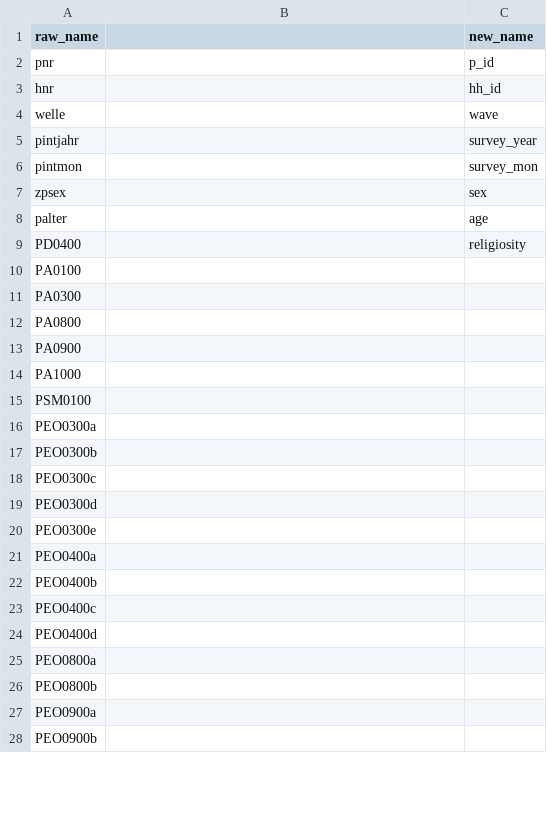
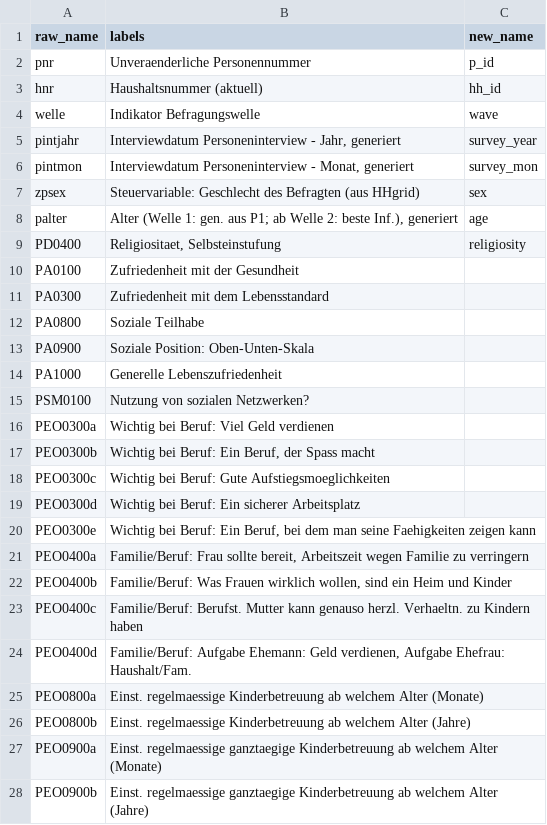
Before and after one commit to aysuavci/pass_data_preparation, a CSV file: src/data_management/PENDDAT/PENDDAT_renaming.csv, drawn as a sheet; only a part is shown; the diff covers the shown part only.

Commit message:
new renaming_files

```diff
--- a/src/data_management/PENDDAT/PENDDAT_renaming.csv
+++ b/src/data_management/PENDDAT/PENDDAT_renaming.csv
@@ -1,28 +1,28 @@
-raw_name;;new_name
-pnr;;p_id
-hnr;;hh_id
-welle;;wave
-pintjahr;;survey_year
-pintmon;;survey_mon
-zpsex;;sex
-palter;;age
-PD0400;;religiosity
-PA0100;;
-PA0300;;
-PA0800;;
-PA0900;;
-PA1000;;
-PSM0100;;
-PEO0300a;;
-PEO0300b;;
-PEO0300c;;
-PEO0300d;;
-PEO0300e;;
-PEO0400a;;
-PEO0400b;;
-PEO0400c;;
-PEO0400d;;
-PEO0800a;;
-PEO0800b;;
-PEO0900a;;
-PEO0900b;;
+raw_name;labels;new_name
+pnr;Unveraenderliche Personennummer;p_id
+hnr;Haushaltsnummer (aktuell);hh_id
+welle;Indikator Befragungswelle;wave
+pintjahr;Interviewdatum Personeninterview - Jahr, generiert;survey_year
+pintmon;Interviewdatum Personeninterview - Monat, generiert;survey_mon
+zpsex;Steuervariable: Geschlecht des Befragten (aus HHgrid);sex
+palter;"Alter (Welle 1: gen. aus P1; ab Welle 2: beste Inf.), generiert";age
+PD0400;Religiositaet, Selbsteinstufung;religiosity
+PA0100;Zufriedenheit mit der Gesundheit;
+PA0300;Zufriedenheit mit dem Lebensstandard;
+PA0800;Soziale Teilhabe;
+PA0900;Soziale Position: Oben-Unten-Skala;
+PA1000;Generelle Lebenszufriedenheit;
+PSM0100;Nutzung von sozialen Netzwerken?;
+PEO0300a;Wichtig bei Beruf: Viel Geld verdienen;
+PEO0300b;Wichtig bei Beruf: Ein Beruf, der Spass macht;
+PEO0300c;Wichtig bei Beruf: Gute Aufstiegsmoeglichkeiten;
+PEO0300d;Wichtig bei Beruf: Ein sicherer Arbeitsplatz;
+PEO0300e;Wichtig bei Beruf: Ein Beruf, bei dem man seine Faehigkeiten zeigen kann;
+PEO0400a;Familie/Beruf: Frau sollte bereit, Arbeitszeit wegen Familie zu verringern;
+PEO0400b;Familie/Beruf: Was Frauen wirklich wollen, sind ein Heim und Kinder;
+PEO0400c;Familie/Beruf: Berufst. Mutter kann genauso herzl. Verhaeltn. zu Kindern haben ;
+PEO0400d;Familie/Beruf: Aufgabe Ehemann: Geld verdienen, Aufgabe Ehefrau: Haushalt/Fam.;
+PEO0800a;Einst. regelmaessige Kinderbetreuung ab welchem Alter (Monate);
+PEO0800b;Einst. regelmaessige Kinderbetreuung ab welchem Alter (Jahre);
+PEO0900a;Einst. regelmaessige ganztaegige Kinderbetreuung ab welchem Alter (Monate);
+PEO0900b;Einst. regelmaessige ganztaegige Kinderbetreuung ab welchem Alter (Jahre);
```
Also changed, not shown: 60 edited cells elsewhere in this file.
